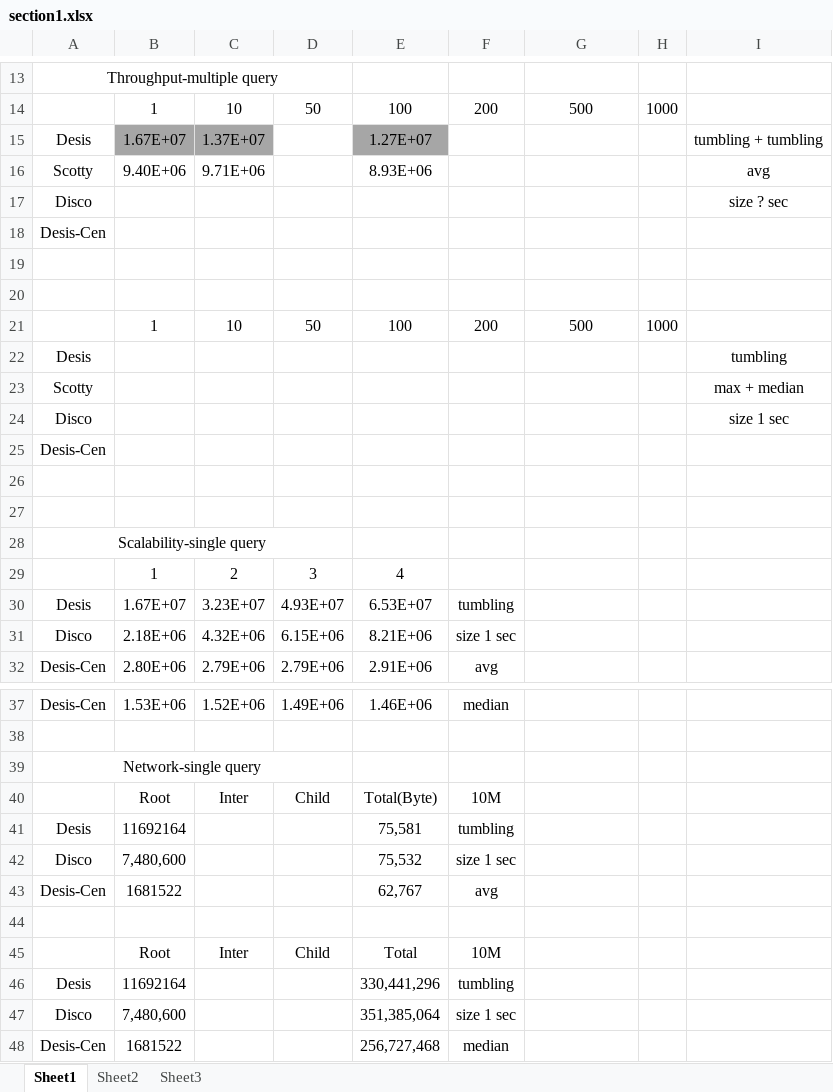
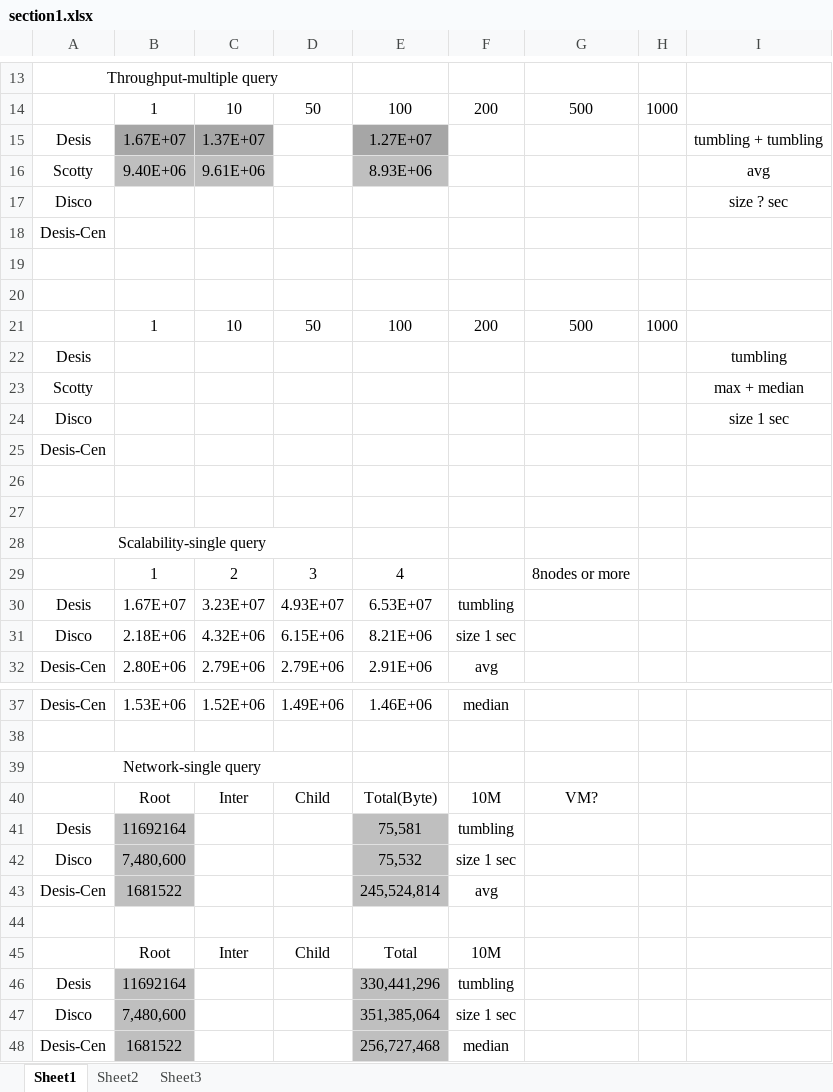
Before and after one commit to wywclmqf/DESengine, an Excel workbook: results/section1.xlsx, sheet Sheet1, drawn as a sheet; only a part is shown, gaps mark what is left out; values as stored, in another font and other column widths than the file's, no borders; the diff names each change by its address in the sheet, - before the commit and + after, or states it on an @@ line.

```diff
--- a/results/section1.xlsx (sheet Sheet1)
+++ b/results/section1.xlsx (sheet Sheet1)
-B16:C16 fill: none
+B16:C16 fill: #BFBFBF
-C16: 9.71E+06
+C16: 9.61E+06
-E16 fill: none
+E16 fill: #BFBFBF
-G29: (empty)
+G29: 8nodes or more
-G40: (empty)
+G40: VM?
-B41:B43 fill: none
+B41:B43 fill: #BFBFBF
-E41:E43 fill: none
+E41:E43 fill: #BFBFBF
-E43: 62,767
+E43: 245,524,814
-B46:B48 fill: none
+B46:B48 fill: #BFBFBF
-E46:E48 fill: none
+E46:E48 fill: #BFBFBF
```
Also changed, not shown: results/preperation.xlsx, results/section2.xlsx, 8 other files.
